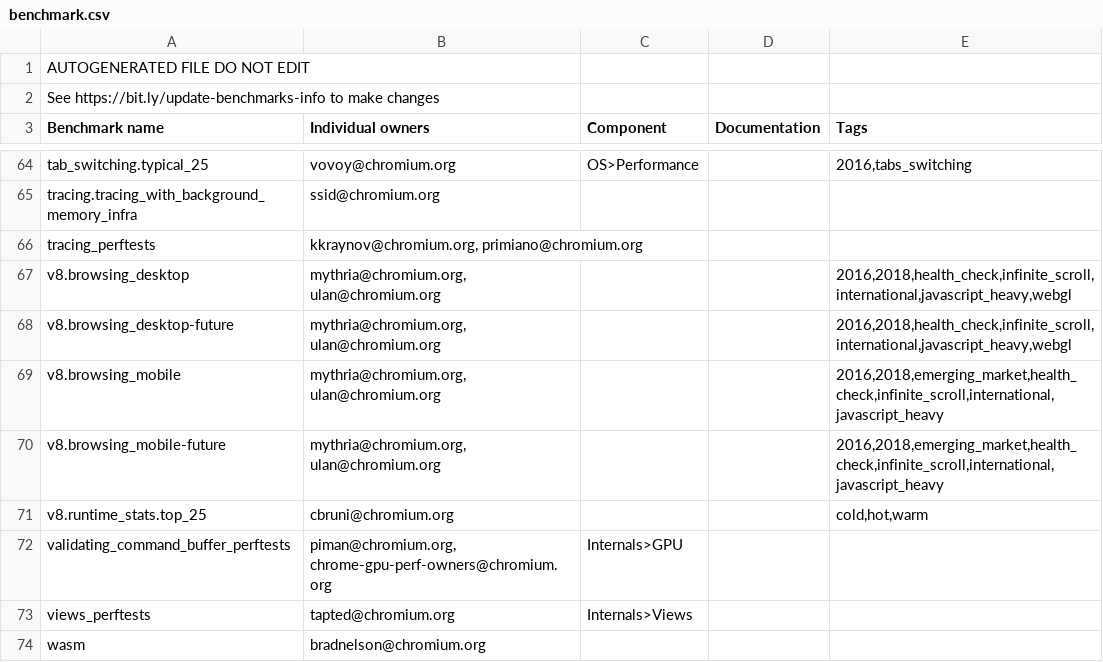
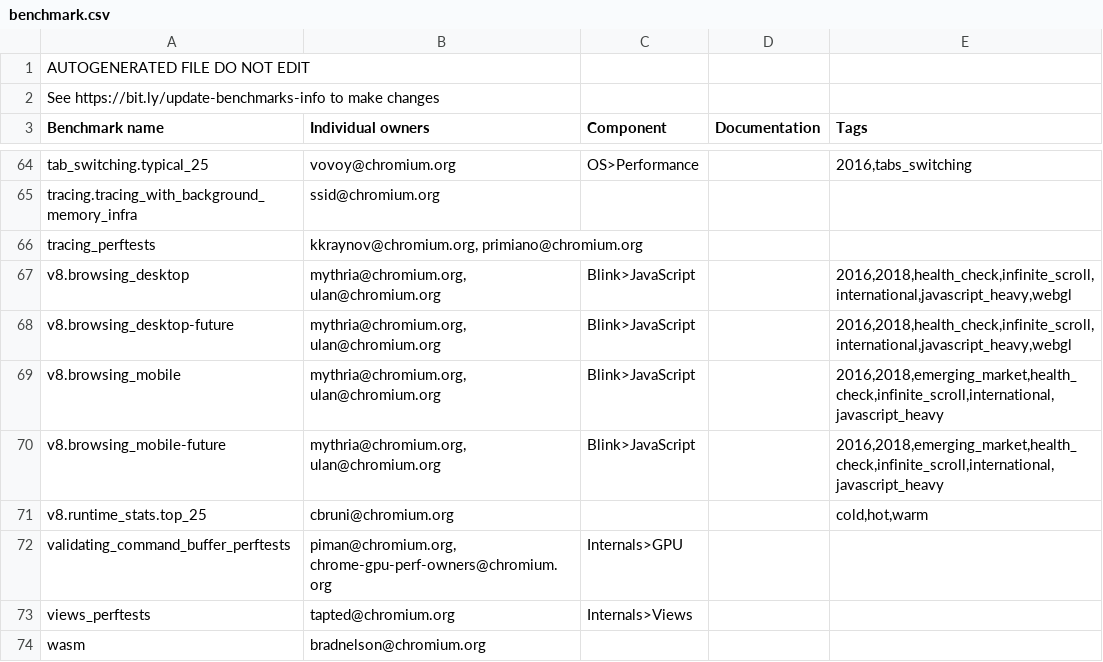
Before and after one commit to webrtc-uwp/chromium-tools, a CSV file: perf/benchmark.csv, drawn as a sheet; only a part is shown, gaps mark what is left out.

Commit message:
Add component in the info for v8_browsing* benchmarks
Add component to v8_browsing benchmarks to streamline bug
triaging process

Change-Id: I407b692776dc889aaf16e4965aafcb627ed7aa37
Reviewed-on: https://chromium-review.googlesource.com/1235996
Commit-Queue: Mythri Alle <mythria@chromium.org>
Reviewed-by: Ned Nguyen <nednguyen@google.com>
Cr-Original-Commit-Position: refs/heads/master@{#594334}
Cr-Mirrored-From: https://chromium.googlesource.com/chromium/src
Cr-Mirrored-Commit: 7593ed7296f38e16514f12852c8a65cb1472dff2

```diff
--- a/perf/benchmark.csv
+++ b/perf/benchmark.csv
@@ -66,6 +66,6 @@ tracing.tracing_with_background_memory_infra,ssid@chromium.org,,,
 tracing_perftests,"kkraynov@chromium.org, primiano@chromium.org",,,
-v8.browsing_desktop,"mythria@chromium.org, ulan@chromium.org",,,"2016,2018,health_check,infinite_scroll,international,javascript_heavy,webgl"
-v8.browsing_desktop-future,"mythria@chromium.org, ulan@chromium.org",,,"2016,2018,health_check,infinite_scroll,international,javascript_heavy,webgl"
-v8.browsing_mobile,"mythria@chromium.org, ulan@chromium.org",,,"2016,2018,emerging_market,health_check,infinite_scroll,international,javascript_heavy"
-v8.browsing_mobile-future,"mythria@chromium.org, ulan@chromium.org",,,"2016,2018,emerging_market,health_check,infinite_scroll,international,javascript_heavy"
+v8.browsing_desktop,"mythria@chromium.org, ulan@chromium.org",Blink>JavaScript,,"2016,2018,health_check,infinite_scroll,international,javascript_heavy,webgl"
+v8.browsing_desktop-future,"mythria@chromium.org, ulan@chromium.org",Blink>JavaScript,,"2016,2018,health_check,infinite_scroll,international,javascript_heavy,webgl"
+v8.browsing_mobile,"mythria@chromium.org, ulan@chromium.org",Blink>JavaScript,,"2016,2018,emerging_market,health_check,infinite_scroll,international,javascript_heavy"
+v8.browsing_mobile-future,"mythria@chromium.org, ulan@chromium.org",Blink>JavaScript,,"2016,2018,emerging_market,health_check,infinite_scroll,international,javascript_heavy"
 v8.runtime_stats.top_25,cbruni@chromium.org,,,"cold,hot,warm"
```
Also changed, not shown: 1 other file.
